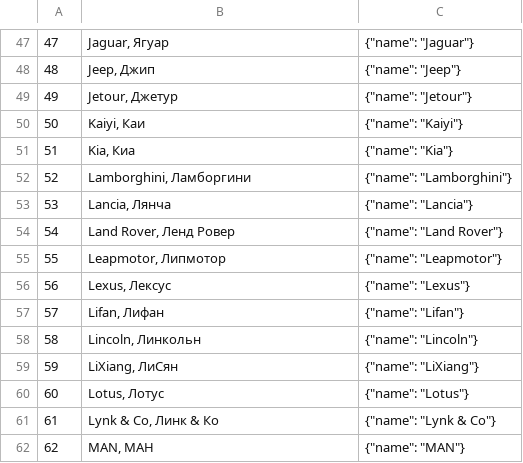
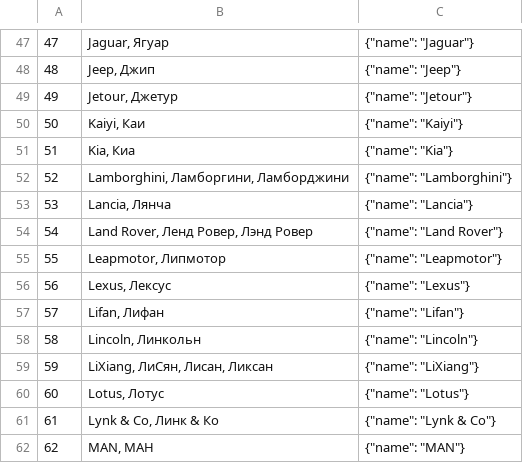
Before and after one commit to KODE-CPT/jaicp-demo-autoservice, a CSV file: src/csv/brands.csv, drawn as a sheet; only a part is shown, gaps mark what is left out; the diff covers the shown part only.

```diff
--- a/src/csv/brands.csv
+++ b/src/csv/brands.csv
@@ -51,5 +51,5 @@
 51; Kia, Киа; {"name": "Kia"}
-52; Lamborghini, Ламборгини; {"name": "Lamborghini"}
+52; Lamborghini, Ламборгини, Ламборджини; {"name": "Lamborghini"}
 53; Lancia, Лянча; {"name": "Lancia"}
-54; Land Rover, Ленд Ровер; {"name": "Land Rover"}
+54; Land Rover, Ленд Ровер, Лэнд Ровер; {"name": "Land Rover"}
 55; Leapmotor, Липмотор; {"name": "Leapmotor"}
@@ -58,3 +58,3 @@
 58; Lincoln, Линкольн; {"name": "Lincoln"}
-59; LiXiang, ЛиСян; {"name": "LiXiang"}
+59; LiXiang, ЛиСян, Лисан, Ликсан; {"name": "LiXiang"}
 60; Lotus, Лотус; {"name": "Lotus"}
```
Also changed, not shown: 9 edited cells elsewhere in this file.
